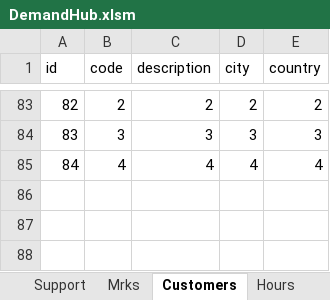
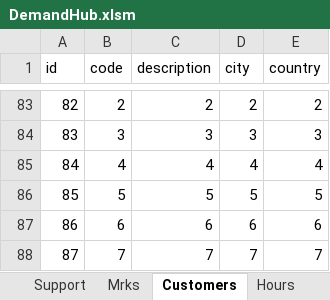
Before and after one commit to RobsonLF/DemandHub, an Excel workbook: DemandHub.xlsm, sheet Customers, drawn as a sheet; only a part is shown, gaps mark what is left out; values as stored, in another font and other column widths than the file's, no borders; table styles not drawn; the diff names each change by its address in the sheet, - before the commit and + after, or states it on an @@ line.

Commit message:
Update DemandHub.xlsm

```diff
--- a/DemandHub.xlsm (sheet Customers)
+++ b/DemandHub.xlsm (sheet Customers)
+row 86: 85 | 5 | 5 | 5 | 5
+row 87: 86 | 6 | 6 | 6 | 6
+row 88: 87 | 7 | 7 | 7 | 7
```
Also changed, not shown: charts or pictures.
